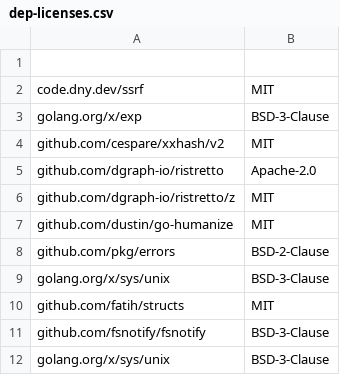
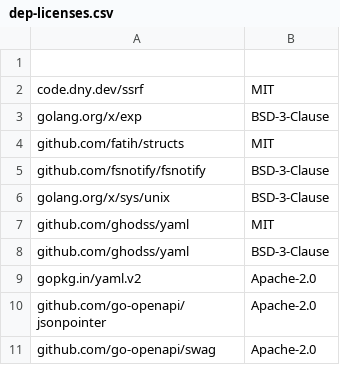
Before and after one commit to ory/x, a CSV file: .reports/dep-licenses.csv, drawn as a sheet; only a part is shown; the shorter side is filled out with more unchanged rows; the diff names each change by its address in the sheet, - before the commit and + after, or states it on an @@ line.

Commit message:
autogen: update license overview

```diff
--- a/.reports/dep-licenses.csv
+++ b/.reports/dep-licenses.csv
-row 4: github.com/cespare/xxhash/v2 | MIT
-row 5: github.com/dgraph-io/ristretto | Apache-2.0
-row 6: github.com/dgraph-io/ristretto/z | MIT
-row 7: github.com/dustin/go-humanize | MIT
-row 8: github.com/pkg/errors | BSD-2-Clause
-row 9: golang.org/x/sys/unix | BSD-3-Clause
```
